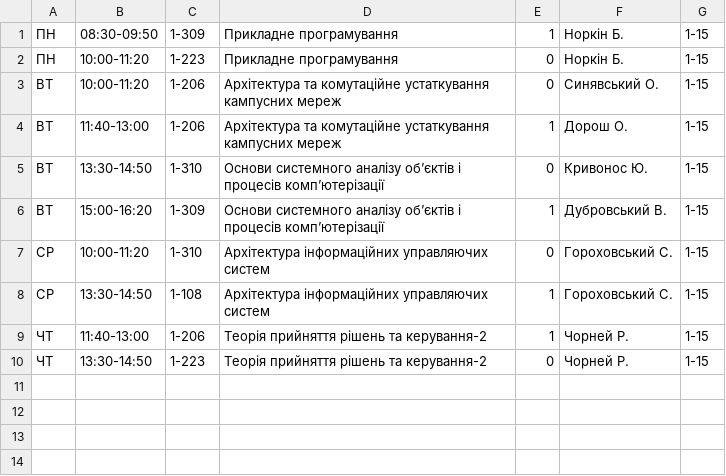
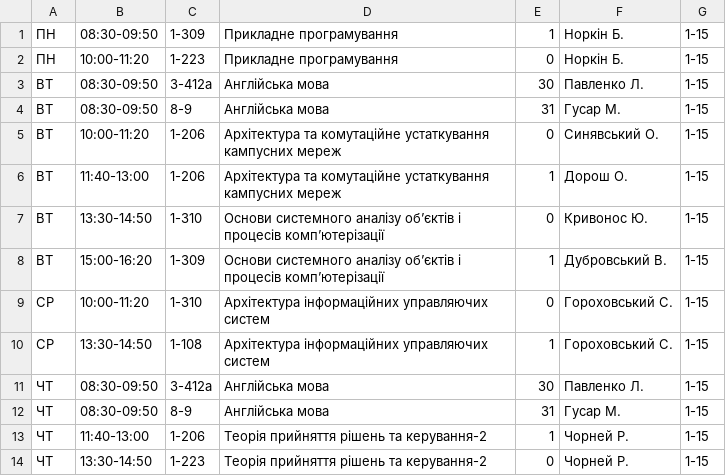
Before and after one commit to troyand/timetable_jan, a CSV file: timetable/unified_docs/2012_2013_osin_iust_1.csv, drawn as a sheet.

```diff
--- a/timetable/unified_docs/2012_2013_osin_iust_1.csv
+++ b/timetable/unified_docs/2012_2013_osin_iust_1.csv
@@ -2,2 +2,4 @@
 "ПН","10:00-11:20","1-223","Прикладне програмування","0","Норкін Б. ","1-15"
+"ВТ","08:30-09:50","3-412а","Англійська мова","30","Павленко Л. ","1-15"
+"ВТ","08:30-09:50","8-9","Англійська мова","31","Гусар М. ","1-15"
 "ВТ","10:00-11:20","1-206","Архітектура та комутаційне устаткування кампусних  мереж","0","Синявський О. ","1-15"
@@ -8,2 +10,4 @@
 "СР","13:30-14:50","1-108","Архітектура інформаційних управляючих систем","1","Гороховський С. ","1-15"
+"ЧТ","08:30-09:50","3-412а","Англійська мова","30","Павленко Л. ","1-15"
+"ЧТ","08:30-09:50","8-9","Англійська мова","31","Гусар М. ","1-15"
 "ЧТ","11:40-13:00","1-206","Теорія прийняття рішень та керування-2","1","Чорней Р. ","1-15"
```
Also changed, not shown: timetable/unified_docs/2012_2013_osin_cs_1.csv, timetable/unified_docs/2012_2013_osin_math_1.csv, 3 other files.
